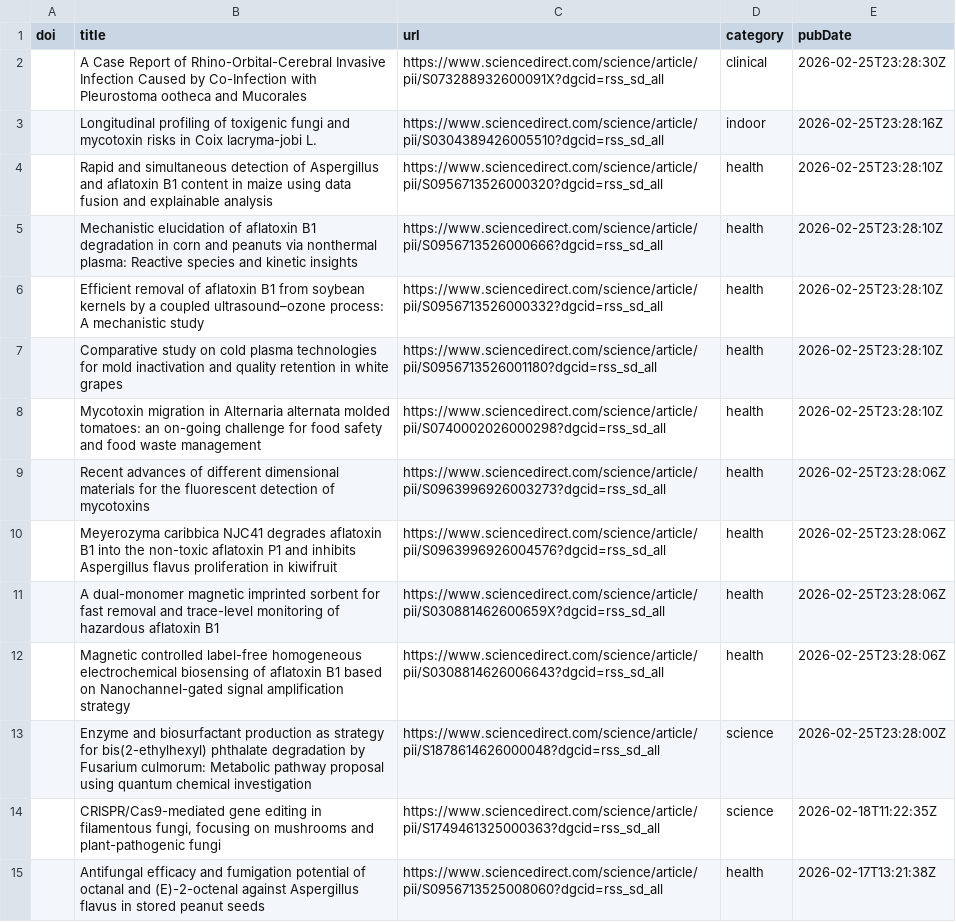
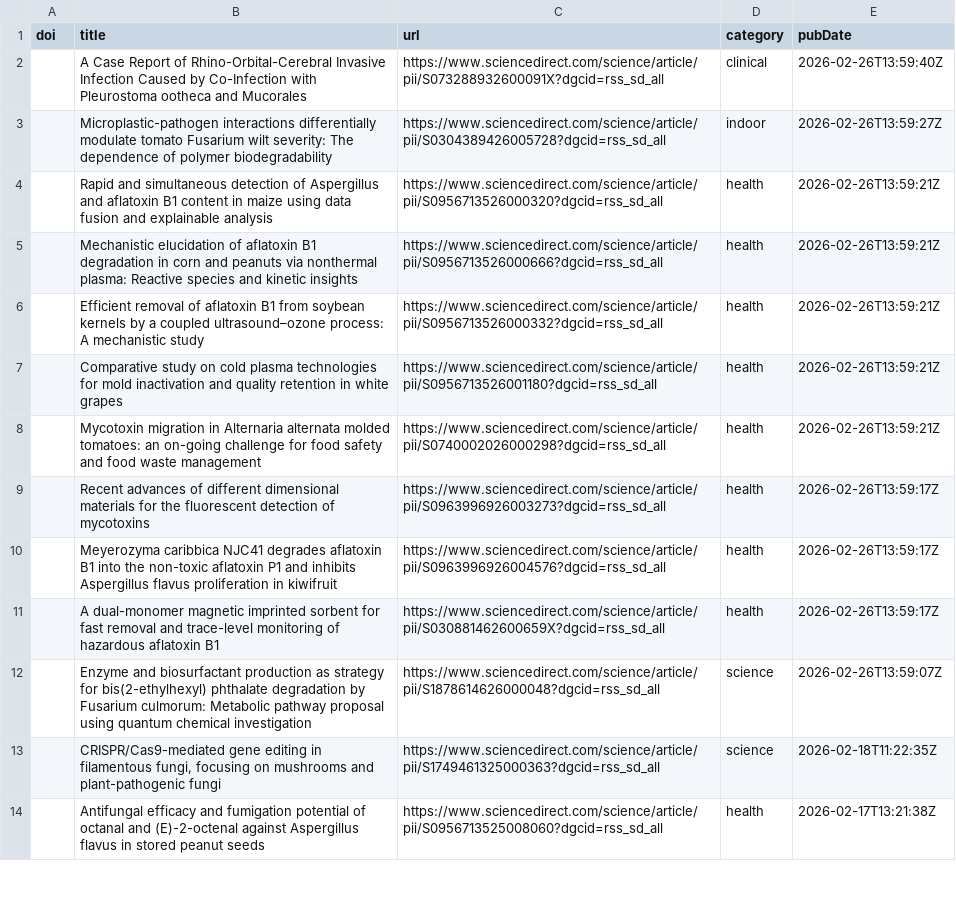
Before and after one commit to jamiejcross/planetmould, a CSV file: missing_abstracts.csv, drawn as a sheet; only a part is shown.

```diff
--- a/missing_abstracts.csv
+++ b/missing_abstracts.csv
@@ -1,14 +1,13 @@
 doi,title,url,category,pubDate
-,A Case Report of Rhino-Orbital-Cerebral Invasive Infection Caused by Co-Infection with Pleurostoma ootheca and Mucorales,https://www.sciencedirect.com/science/article/pii/S073288932600091X?dgcid=rss_sd_all,clinical,2026-02-25T23:28:30Z
-,Longitudinal profiling of toxigenic fungi and mycotoxin risks in Coix lacryma-jobi L.,https://www.sciencedirect.com/science/article/pii/S0304389426005510?dgcid=rss_sd_all,indoor,2026-02-25T23:28:16Z
-,Rapid and simultaneous detection of Aspergillus and aflatoxin B1 content in maize using data fusion and explainable analysis,https://www.sciencedirect.com/science/article/pii/S0956713526000320?dgcid=rss_sd_all,health,2026-02-25T23:28:10Z
-,Mechanistic elucidation of aflatoxin B1 degradation in corn and peanuts via nonthermal plasma: Reactive species and kinetic insights,https://www.sciencedirect.com/science/article/pii/S0956713526000666?dgcid=rss_sd_all,health,2026-02-25T23:28:10Z
-,Efficient removal of aflatoxin B1 from soybean kernels by a coupled ultrasound–ozone process: A mechanistic study,https://www.sciencedirect.com/science/article/pii/S0956713526000332?dgcid=rss_sd_all,health,2026-02-25T23:28:10Z
-,Comparative study on cold plasma technologies for mold inactivation and quality retention in white grapes,https://www.sciencedirect.com/science/article/pii/S0956713526001180?dgcid=rss_sd_all,health,2026-02-25T23:28:10Z
-,Mycotoxin migration in Alternaria alternata molded tomatoes: an on-going challenge for food safety and food waste management,https://www.sciencedirect.com/science/article/pii/S0740002026000298?dgcid=rss_sd_all,health,2026-02-25T23:28:10Z
-,Recent advances of different dimensional materials for the fluorescent detection of mycotoxins,https://www.sciencedirect.com/science/article/pii/S0963996926003273?dgcid=rss_sd_all,health,2026-02-25T23:28:06Z
-,Meyerozyma caribbica NJC41 degrades aflatoxin B1 into the non-toxic aflatoxin P1 and inhibits Aspergillus flavus proliferation in kiwifruit,https://www.sciencedirect.com/science/article/pii/S0963996926004576?dgcid=rss_sd_all,health,2026-02-25T23:28:06Z
-,A dual-monomer magnetic imprinted sorbent for fast removal and trace-level monitoring of hazardous aflatoxin B1,https://www.sciencedirect.com/science/article/pii/S030881462600659X?dgcid=rss_sd_all,health,2026-02-25T23:28:06Z
-,Magnetic controlled label-free homogeneous electrochemical biosensing of aflatoxin B1 based on Nanochannel-gated signal amplification strategy,https://www.sciencedirect.com/science/article/pii/S0308814626006643?dgcid=rss_sd_all,health,2026-02-25T23:28:06Z
-,Enzyme and biosurfactant production as strategy for bis(2-ethylhexyl) phthalate degradation by Fusarium culmorum: Metabolic pathway proposal using quantum chemical investigation,https://www.sciencedirect.com/science/article/pii/S1878614626000048?dgcid=rss_sd_all,science,2026-02-25T23:28:00Z
+,A Case Report of Rhino-Orbital-Cerebral Invasive Infection Caused by Co-Infection with Pleurostoma ootheca and Mucorales,https://www.sciencedirect.com/science/article/pii/S073288932600091X?dgcid=rss_sd_all,clinical,2026-02-26T13:59:40Z
+,Microplastic-pathogen interactions differentially modulate tomato Fusarium wilt severity: The dependence of polymer biodegradability,https://www.sciencedirect.com/science/article/pii/S0304389426005728?dgcid=rss_sd_all,indoor,2026-02-26T13:59:27Z
+,Rapid and simultaneous detection of Aspergillus and aflatoxin B1 content in maize using data fusion and explainable analysis,https://www.sciencedirect.com/science/article/pii/S0956713526000320?dgcid=rss_sd_all,health,2026-02-26T13:59:21Z
+,Mechanistic elucidation of aflatoxin B1 degradation in corn and peanuts via nonthermal plasma: Reactive species and kinetic insights,https://www.sciencedirect.com/science/article/pii/S0956713526000666?dgcid=rss_sd_all,health,2026-02-26T13:59:21Z
+,Efficient removal of aflatoxin B1 from soybean kernels by a coupled ultrasound–ozone process: A mechanistic study,https://www.sciencedirect.com/science/article/pii/S0956713526000332?dgcid=rss_sd_all,health,2026-02-26T13:59:21Z
+,Comparative study on cold plasma technologies for mold inactivation and quality retention in white grapes,https://www.sciencedirect.com/science/article/pii/S0956713526001180?dgcid=rss_sd_all,health,2026-02-26T13:59:21Z
+,Mycotoxin migration in Alternaria alternata molded tomatoes: an on-going challenge for food safety and food waste management,https://www.sciencedirect.com/science/article/pii/S0740002026000298?dgcid=rss_sd_all,health,2026-02-26T13:59:21Z
+,Recent advances of different dimensional materials for the fluorescent detection of mycotoxins,https://www.sciencedirect.com/science/article/pii/S0963996926003273?dgcid=rss_sd_all,health,2026-02-26T13:59:17Z
+,Meyerozyma caribbica NJC41 degrades aflatoxin B1 into the non-toxic aflatoxin P1 and inhibits Aspergillus flavus proliferation in kiwifruit,https://www.sciencedirect.com/science/article/pii/S0963996926004576?dgcid=rss_sd_all,health,2026-02-26T13:59:17Z
+,A dual-monomer magnetic imprinted sorbent for fast removal and trace-level monitoring of hazardous aflatoxin B1,https://www.sciencedirect.com/science/article/pii/S030881462600659X?dgcid=rss_sd_all,health,2026-02-26T13:59:17Z
+,Enzyme and biosurfactant production as strategy for bis(2-ethylhexyl) phthalate degradation by Fusarium culmorum: Metabolic pathway proposal using quantum chemical investigation,https://www.sciencedirect.com/science/article/pii/S1878614626000048?dgcid=rss_sd_all,science,2026-02-26T13:59:07Z
 ,"CRISPR/Cas9-mediated gene editing in filamentous fungi, focusing on mushrooms and plant-pathogenic fungi",https://www.sciencedirect.com/science/article/pii/S1749461325000363?dgcid=rss_sd_all,science,2026-02-18T11:22:35Z
```
Also changed, not shown: 4 other files.
